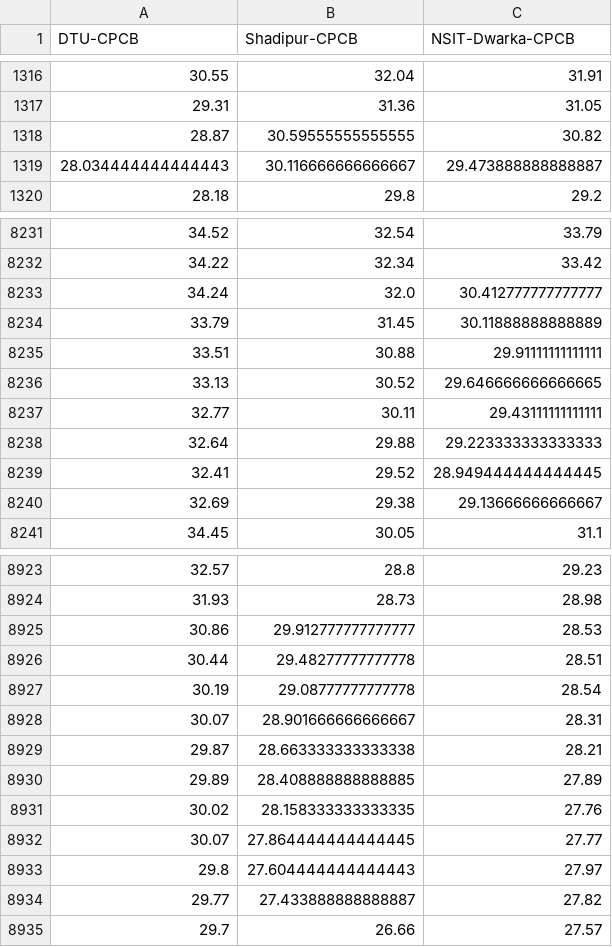
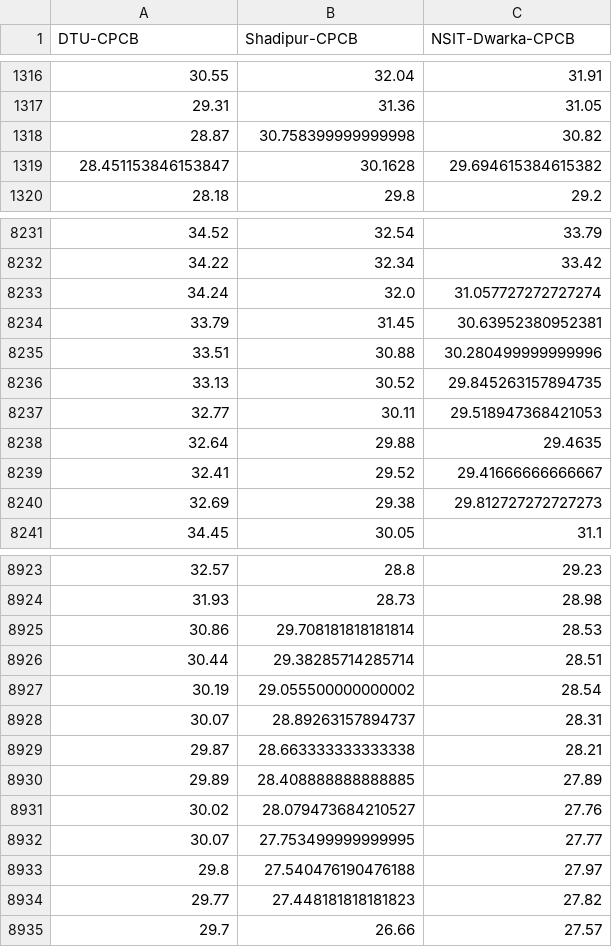
Before and after one commit to Swadesh13/Pollution-STGCN, a CSV file: dataset/O.csv, drawn as a sheet; only a part is shown, gaps mark what is left out; the diff covers the shown part only.

```diff
--- a/dataset/O.csv
+++ b/dataset/O.csv
@@ -1317,4 +1317,4 @@ DTU-CPCB,Shadipur-CPCB,NSIT-Dwarka-CPCB
 29.31,31.36,31.05
-28.87,30.59555555555555,30.82
-28.034444444444443,30.116666666666667,29.473888888888887
+28.87,30.758399999999998,30.82
+28.451153846153847,30.1628,29.694615384615382
 28.18,29.8,29.2
@@ -8232,10 +8232,10 @@ DTU-CPCB,Shadipur-CPCB,NSIT-Dwarka-CPCB
 34.22,32.34,33.42
-34.24,32.0,30.412777777777777
-33.79,31.45,30.11888888888889
-33.51,30.88,29.91111111111111
-33.13,30.52,29.646666666666665
-32.77,30.11,29.43111111111111
-32.64,29.88,29.223333333333333
-32.41,29.52,28.949444444444445
-32.69,29.38,29.13666666666667
+34.24,32.0,31.057727272727274
+33.79,31.45,30.63952380952381
+33.51,30.88,30.280499999999996
+33.13,30.52,29.845263157894735
+32.77,30.11,29.518947368421053
+32.64,29.88,29.4635
+32.41,29.52,29.41666666666667
+32.69,29.38,29.812727272727273
 34.45,30.05,31.1
@@ -8924,12 +8924,12 @@ DTU-CPCB,Shadipur-CPCB,NSIT-Dwarka-CPCB
 31.93,28.73,28.98
-30.86,29.912777777777777,28.53
-30.44,29.48277777777778,28.51
-30.19,29.08777777777778,28.54
-30.07,28.901666666666667,28.31
+30.86,29.708181818181814,28.53
+30.44,29.38285714285714,28.51
+30.19,29.055500000000002,28.54
+30.07,28.89263157894737,28.31
 29.87,28.663333333333338,28.21
 29.89,28.408888888888885,27.89
-30.02,28.158333333333335,27.76
-30.07,27.864444444444445,27.77
-29.8,27.604444444444443,27.97
-29.77,27.433888888888887,27.82
+30.02,28.079473684210527,27.76
+30.07,27.753499999999995,27.77
+29.8,27.540476190476188,27.97
+29.77,27.448181818181823,27.82
 29.7,26.66,27.57
```
Also changed, not shown: 81 edited cells elsewhere in this file, dataset/Eth-Benzene.csv, dataset/MP-Xylene.csv, 22 other files.
